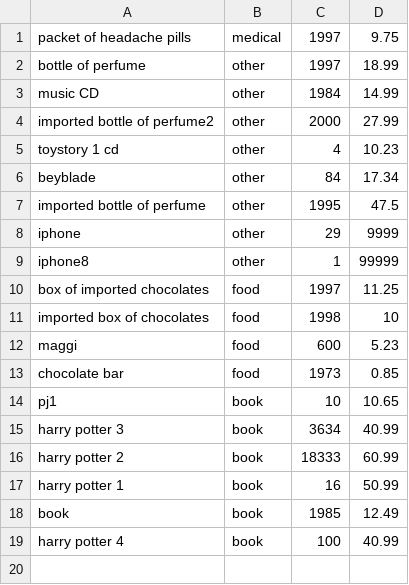
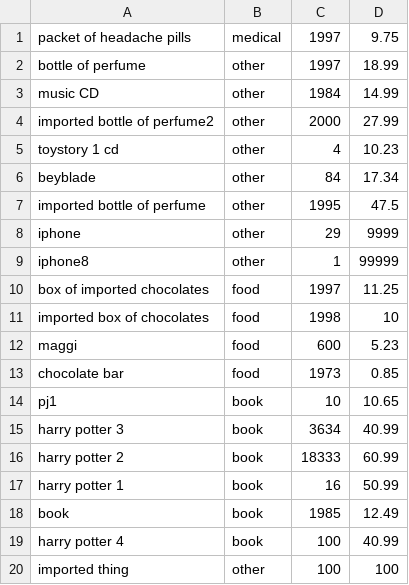
Before and after one commit to aadwaysinha/SalesTax, a CSV file: bin/Debug/store1.csv, drawn as a sheet.

```diff
--- a/bin/Debug/store1.csv
+++ b/bin/Debug/store1.csv
@@ -19 +19,2 @@ book,book,1985,12.49
 harry potter 4 ,book,100,40.99
+imported thing,other,100,100
```
Also changed, not shown: store1.csv, 27 other files.
